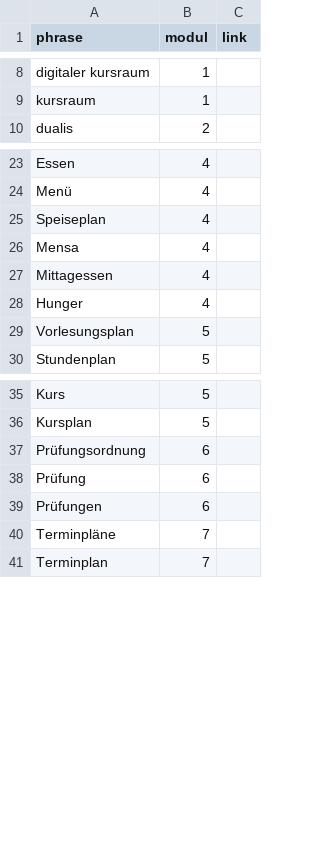
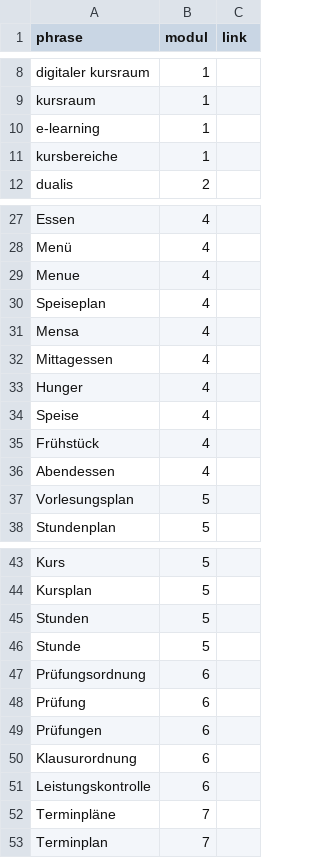
Before and after one commit to MoritzMueller2508/GILBERT, a CSV file: Gilbert_Wortschatz.csv, drawn as a sheet; only a part is shown, gaps mark what is left out; the diff covers the shown part only.

```diff
--- a/Gilbert_Wortschatz.csv
+++ b/Gilbert_Wortschatz.csv
@@ -9,2 +9,4 @@ digitaler kursraum;1;
 kursraum;1;
+e-learning;1;
+kursbereiche;1;
 dualis;2;
@@ -24,2 +28,3 @@ Essen;4;
 Menü;4;
+Menue;4;
 Speiseplan;4;
@@ -28,2 +33,5 @@ Mittagessen;4;
 Hunger;4;
+Speise;4;
+Frühstück;4;
+Abendessen;4;
 Vorlesungsplan;5;
@@ -36,2 +44,4 @@ Kurs;5;
 Kursplan;5;
+Stunden;5;
+Stunde;5;
 Prüfungsordnung;6;
@@ -39,2 +49,4 @@ Prüfung;6;
 Prüfungen;6;
+Klausurordnung;6;
+Leistungskontrolle;6;
 Terminpläne;7;
```
Also changed, not shown: 9 added rows elsewhere in this file, 33 other files.
